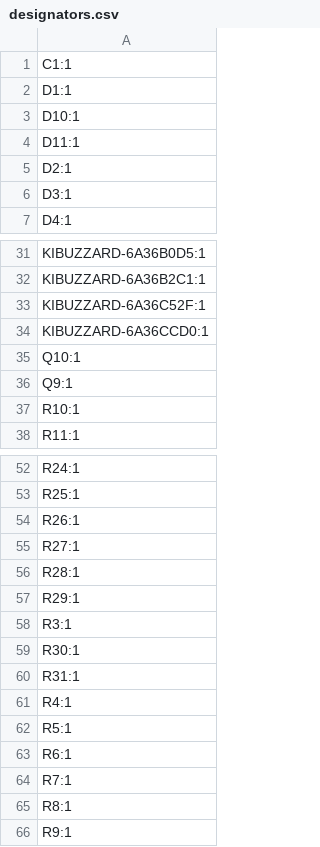
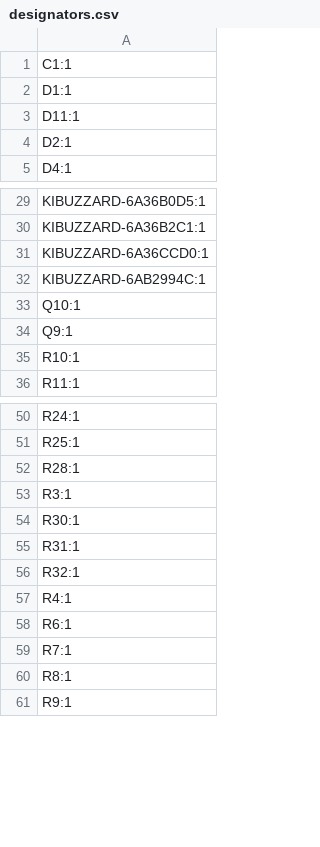
Before and after one commit to oANWCHo/AJYui_MotorBrakeModule, a CSV file: DataManager_Shield/production/designators.csv, drawn as a sheet; only a part is shown, gaps mark what is left out.

```diff
--- a/DataManager_Shield/production/designators.csv
+++ b/DataManager_Shield/production/designators.csv
@@ -2,6 +2,4 @@
 D1:1
-D10:1
 D11:1
 D2:1
-D3:1
 D4:1
@@ -32,4 +30,4 @@ KIBUZZARD-6A36B0D5:1
 KIBUZZARD-6A36B2C1:1
-KIBUZZARD-6A36C52F:1
 KIBUZZARD-6A36CCD0:1
+KIBUZZARD-6AB2994C:1
 Q10:1
@@ -53,6 +51,3 @@ R24:1
 R25:1
-R26:1
-R27:1
 R28:1
-R29:1
 R3:1
@@ -60,4 +55,4 @@ R30:1
 R31:1
+R32:1
 R4:1
-R5:1
 R6:1
```
Also changed, not shown: DataManager_Shield/production/positions.csv, 10 other files.
